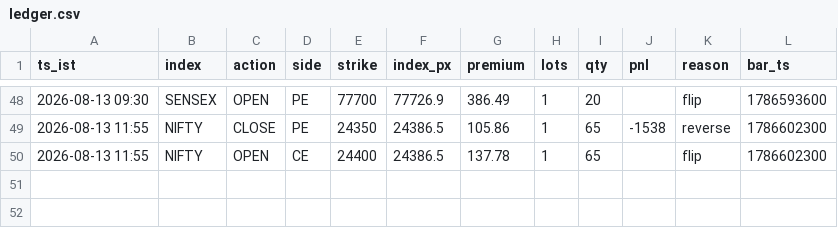
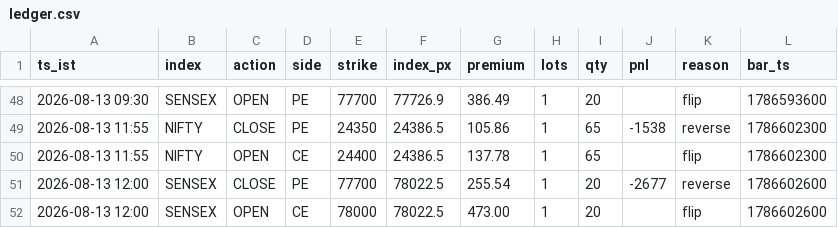
Before and after one commit to AletiAdarsh/sss-paper, a CSV file: data/live/ledger.csv, drawn as a sheet; only a part is shown, gaps mark what is left out; the diff names each change by its address in the sheet, - before the commit and + after, or states it on an @@ line.

```diff
--- a/data/live/ledger.csv
+++ b/data/live/ledger.csv
+row 51: 2026-08-13 12:00 | SENSEX | CLOSE | PE | 77700 | 78022.5 | 255.54 | 1 | 20 | -2677 | reverse | 1786602600
+row 52: 2026-08-13 12:00 | SENSEX | OPEN | CE | 78000 | 78022.5 | 473.00 | 1 | 20 |  | flip | 1786602600
```
Also changed, not shown: 1 other file.
